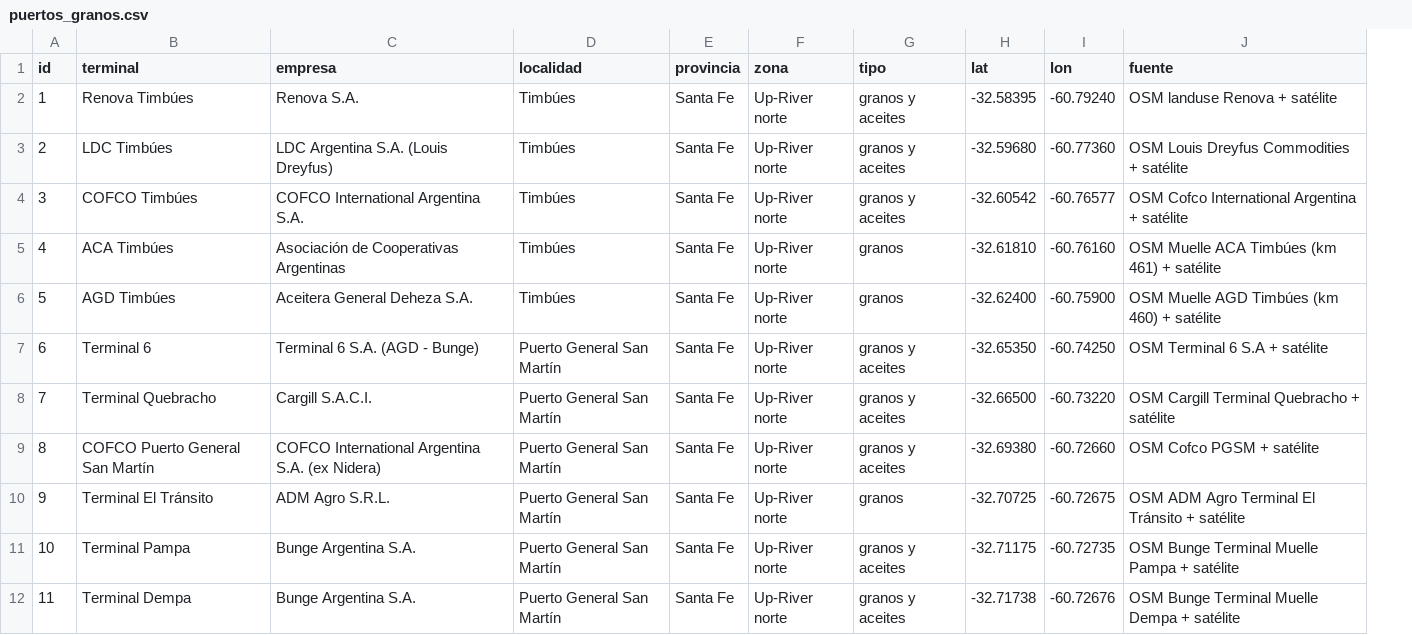
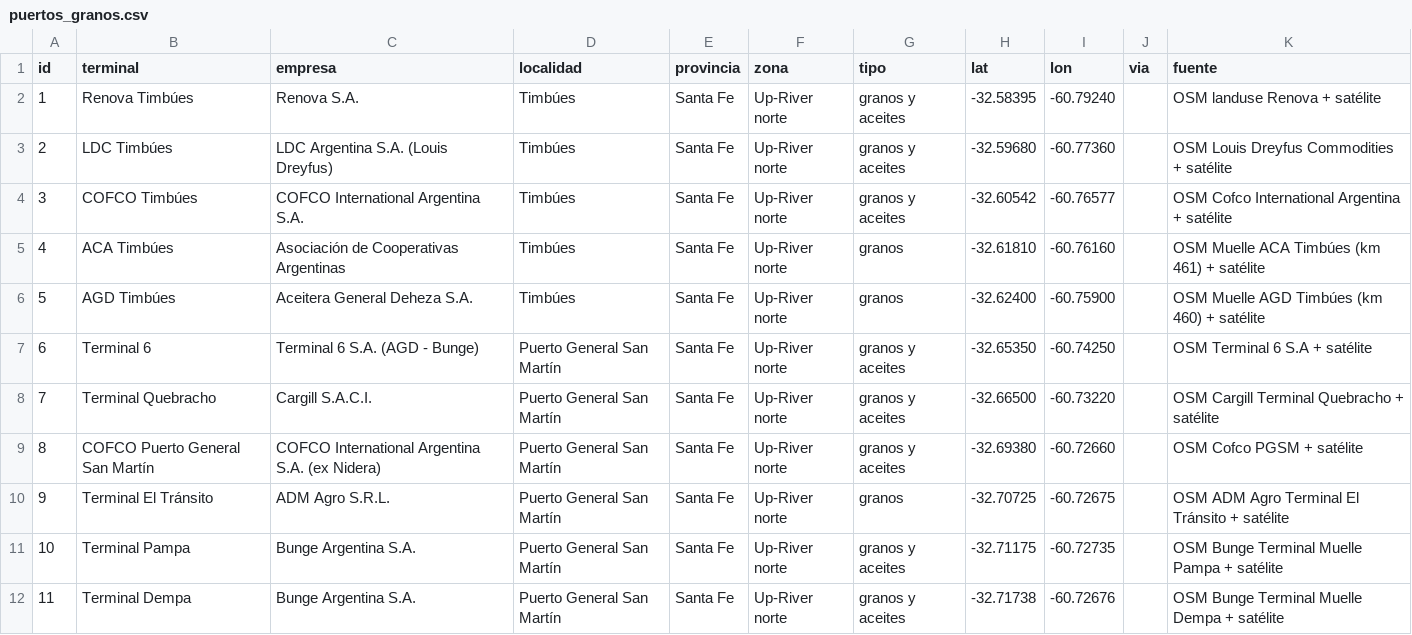
Before and after one commit to JULIOCESARMARZILIO/python-cruces_rutas_bsas.py, a CSV file: datos/puertos_granos.csv, drawn as a sheet; only a part is shown; the diff names each change by its address in the sheet, - before the commit and + after, or states it on an @@ line.

```diff
--- a/datos/puertos_granos.csv
+++ b/datos/puertos_granos.csv
+column J (via), empty
```
Also changed, not shown: 1 other file.
